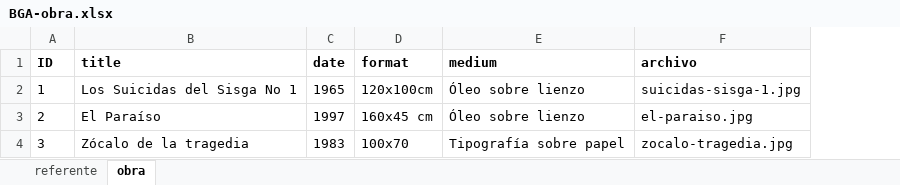
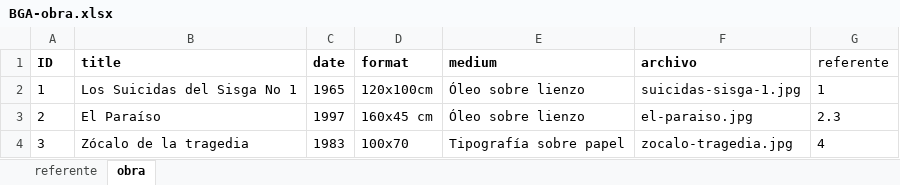
Before and after one commit to irenerd/bga-obra, an Excel workbook: data/BGA-obra.xlsx, sheet obra, drawn as a sheet; values as stored, in another font and other column widths than the file's, no borders; the diff names each change by its address in the sheet, - before the commit and + after, or states it on an @@ line.

Commit message:
Relacion entre referentes

```diff
--- a/data/BGA-obra.xlsx (sheet obra)
+++ b/data/BGA-obra.xlsx (sheet obra)
+column G (referente), rows 2-4: 1 | 2.3 | 4
```
Also changed, not shown: 2 other files.
